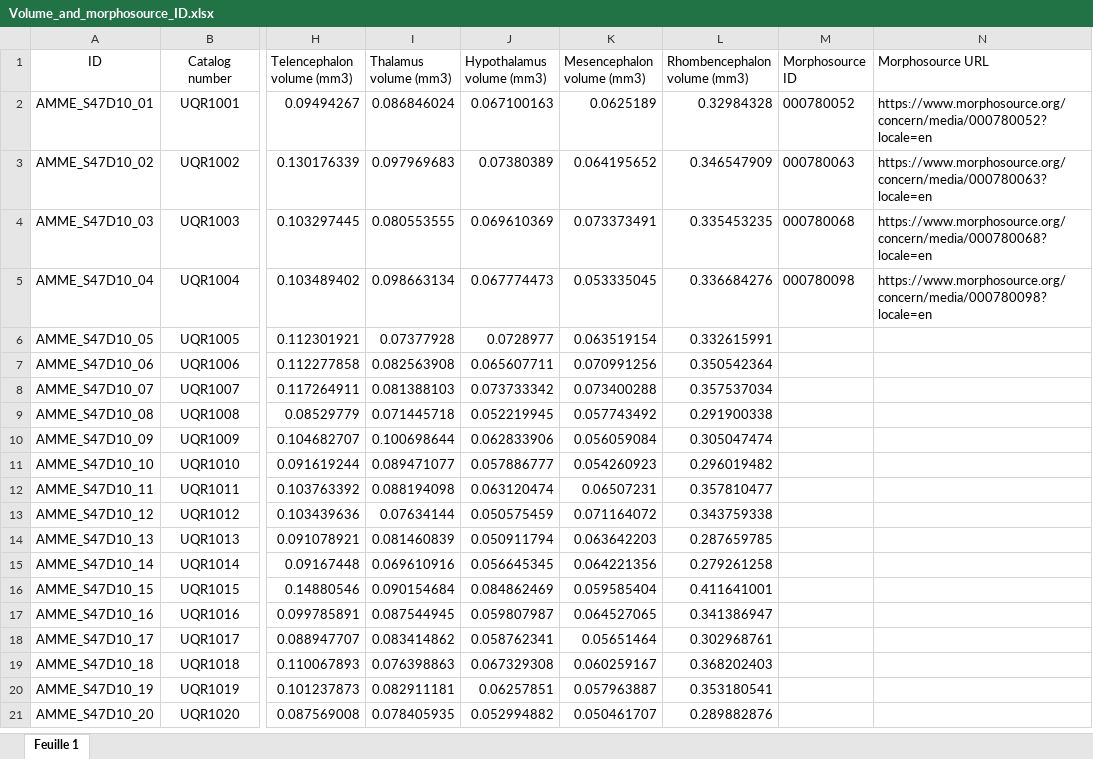
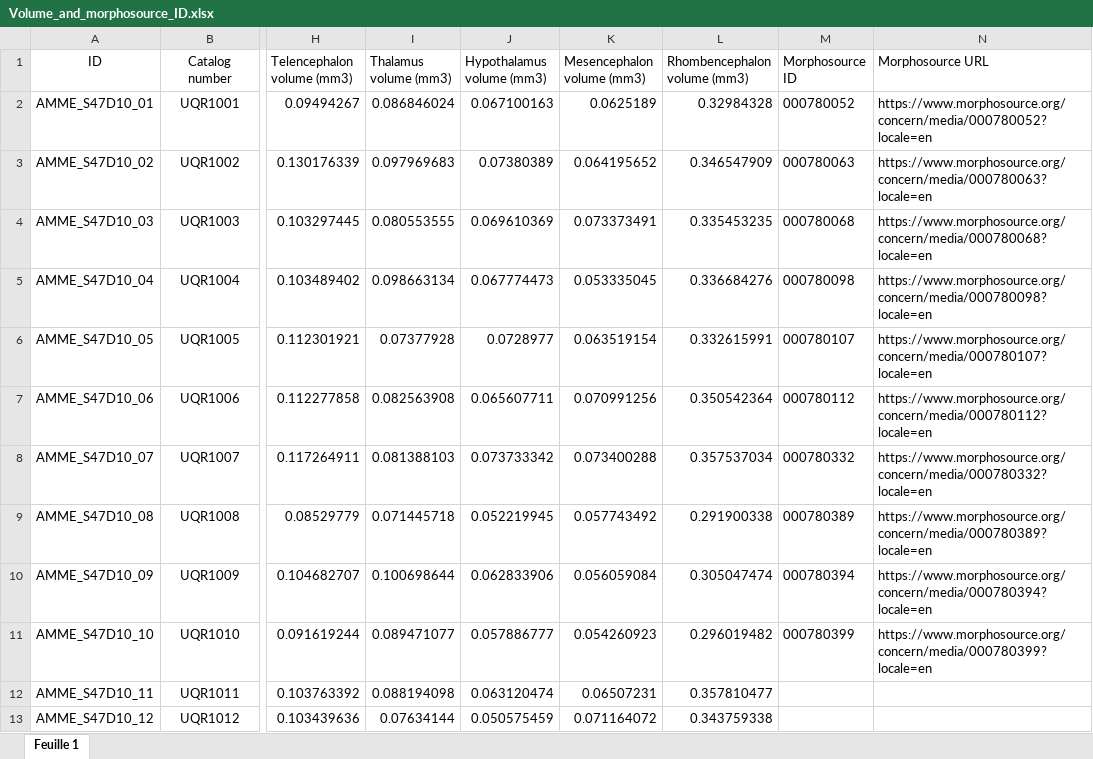
Before and after one commit to LaurentHoule03/Raw_data_Axolotl_Brains, an Excel workbook: Volume_and_morphosource_ID.xlsx, sheet Feuille 1, drawn as a sheet; only a part is shown, gaps mark what is left out; the shorter side is filled out with more unchanged rows; values as stored, in another font and other column widths than the file's, no borders; the diff names each change by its address in the sheet, - before the commit and + after, or states it on an @@ line.

Commit message:
morphosource D10 - 10 done

```diff
--- a/Volume_and_morphosource_ID.xlsx (sheet Feuille 1)
+++ b/Volume_and_morphosource_ID.xlsx (sheet Feuille 1)
-M6 (Morphosource ID): (empty)
+M6 (Morphosource ID): 000780107
-N6 (Morphosource URL): (empty)
+N6 (Morphosource URL): https://www.morphosource.org/concern/media/000780107?locale=en
-M7 (Morphosource ID): (empty)
+M7 (Morphosource ID): 000780112
-N7 (Morphosource URL): (empty)
+N7 (Morphosource URL): https://www.morphosource.org/concern/media/000780112?locale=en
-M8 (Morphosource ID): (empty)
+M8 (Morphosource ID): 000780332
-N8 (Morphosource URL): (empty)
+N8 (Morphosource URL): https://www.morphosource.org/concern/media/000780332?locale=en
-M9 (Morphosource ID): (empty)
+M9 (Morphosource ID): 000780389
-N9 (Morphosource URL): (empty)
+N9 (Morphosource URL): https://www.morphosource.org/concern/media/000780389?locale=en
-M10 (Morphosource ID): (empty)
+M10 (Morphosource ID): 000780394
-N10 (Morphosource URL): (empty)
+N10 (Morphosource URL): https://www.morphosource.org/concern/media/000780394?locale=en
-M11 (Morphosource ID): (empty)
+M11 (Morphosource ID): 000780399
-N11 (Morphosource URL): (empty)
+N11 (Morphosource URL): https://www.morphosource.org/concern/media/000780399?locale=en
```
